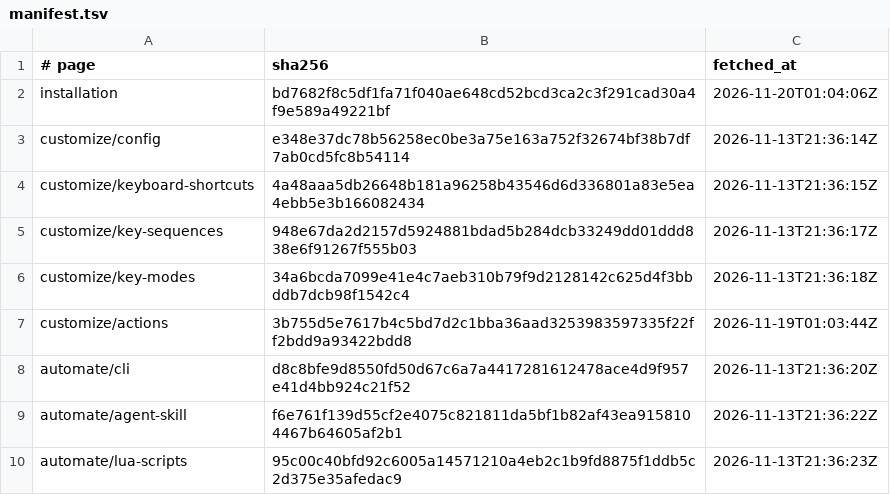
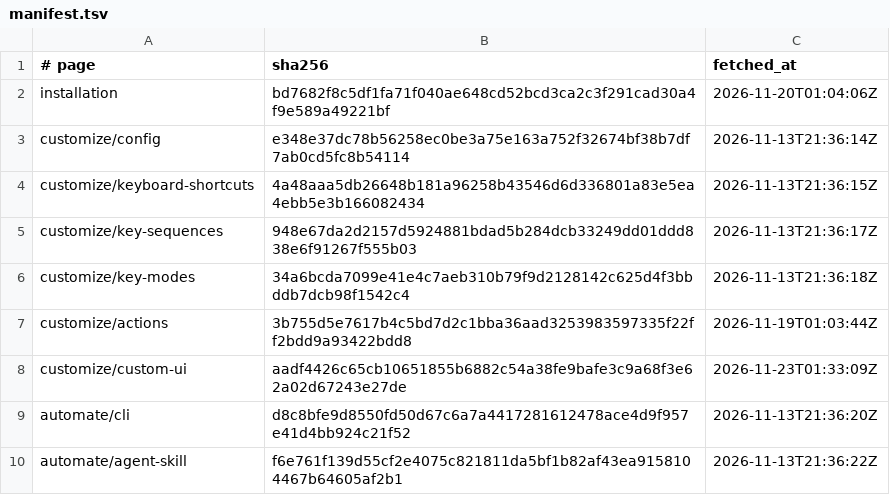
Before and after one commit to lingengyuan/rex-docs-zh, a TSV file: originals/manifest.tsv, drawn as a sheet; only a part is shown; the shorter side is filled out with more unchanged rows.

Commit message:
docs: 新增 customize/custom-ui 原文抓取与中文翻译（33 篇）

```diff
--- a/originals/manifest.tsv
+++ b/originals/manifest.tsv
@@ -7,2 +7,3 @@ customize/key-modes	34a6bcda7099e41e4c7aeb310b79f9d2128142c625d4f3bbddb7dcb98f15
 customize/actions	3b755d5e7617b4c5bd7d2c1bba36aad3253983597335f22ff2bdd9a93422bdd8	2026-11-19T01:03:44Z
+customize/custom-ui	aadf4426c65cb10651855b6882c54a38fe9bafe3c9a68f3e62a02d67243e27de	2026-11-23T01:33:09Z
 automate/cli	d8c8bfe9d8550fd50d67c6a7a4417281612478ace4d9f957e41d4bb924c21f52	2026-11-13T21:36:20Z
```
Also changed, not shown: 6 other files.
